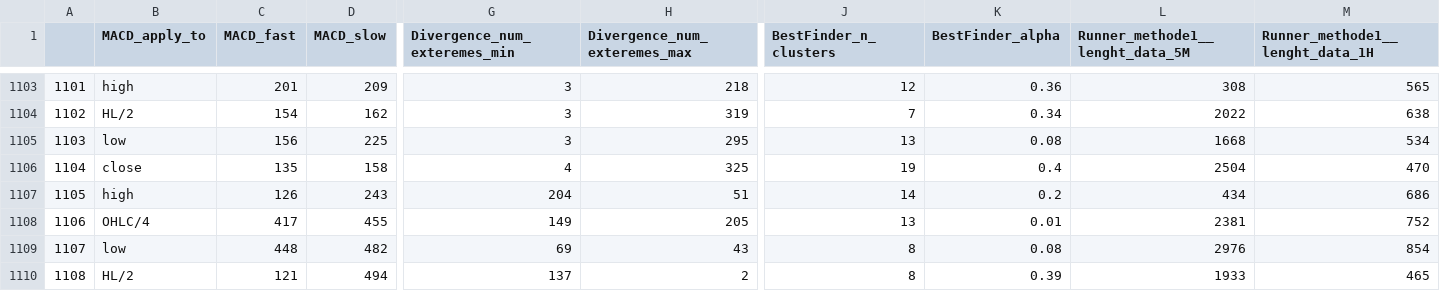
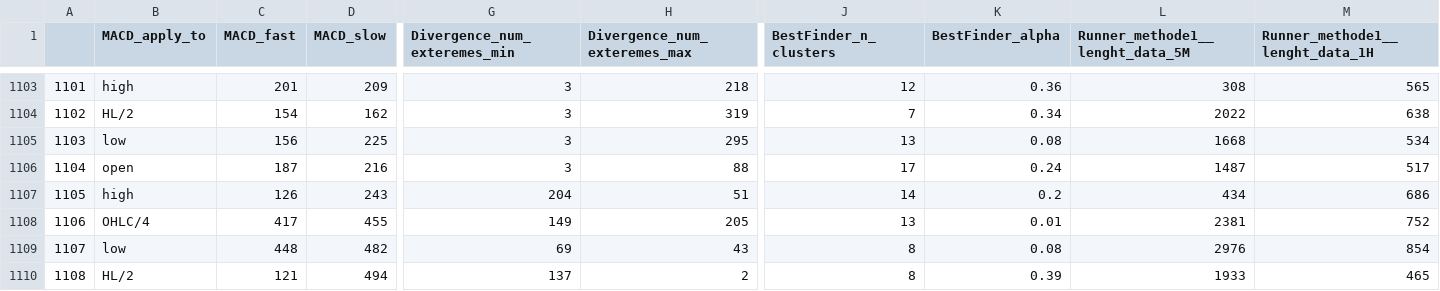
Before and after one commit to Mehrshad-Sorena/ShadBot, a CSV file: src/indicators/MACD/GeneticLearning_DB/society/secondry/buy/XAUUSD_i.csv, drawn as a sheet; only a part is shown, gaps mark what is left out; the diff covers the shown part only; the diff names each change by its address in the sheet, - before the commit and + after, or states it on an @@ line.

```diff
--- a/src/indicators/MACD/GeneticLearning_DB/society/secondry/buy/XAUUSD_i.csv
+++ b/src/indicators/MACD/GeneticLearning_DB/society/secondry/buy/XAUUSD_i.csv
-B1106 (MACD_apply_to): close
+B1106 (MACD_apply_to): open
-C1106 (MACD_fast): 135
+C1106 (MACD_fast): 187
-D1106 (MACD_slow): 158
+D1106 (MACD_slow): 216
-G1106 (Divergence_num_exteremes_min): 4
+G1106 (Divergence_num_exteremes_min): 3
-H1106 (Divergence_num_exteremes_max): 325
+H1106 (Divergence_num_exteremes_max): 88
-J1106 (BestFinder_n_clusters): 19
+J1106 (BestFinder_n_clusters): 17
-K1106 (BestFinder_alpha): 0.4
+K1106 (BestFinder_alpha): 0.24
-L1106 (Runner_methode1__lenght_data_5M): 2504
+L1106 (Runner_methode1__lenght_data_5M): 1487
-M1106 (Runner_methode1__lenght_data_1H): 470
+M1106 (Runner_methode1__lenght_data_1H): 517
```
Also changed, not shown: 53 edited cells elsewhere in this file, src/indicators/RSI/GeneticLearning_DB/elites/secondry/buy/XAUUSD_i_ChromosomeResults.csv, src/indicators/RSI/GeneticLearning_DB/elites/secondry/buy/XAUUSD_i_LearningResults.csv, 8 other files.
